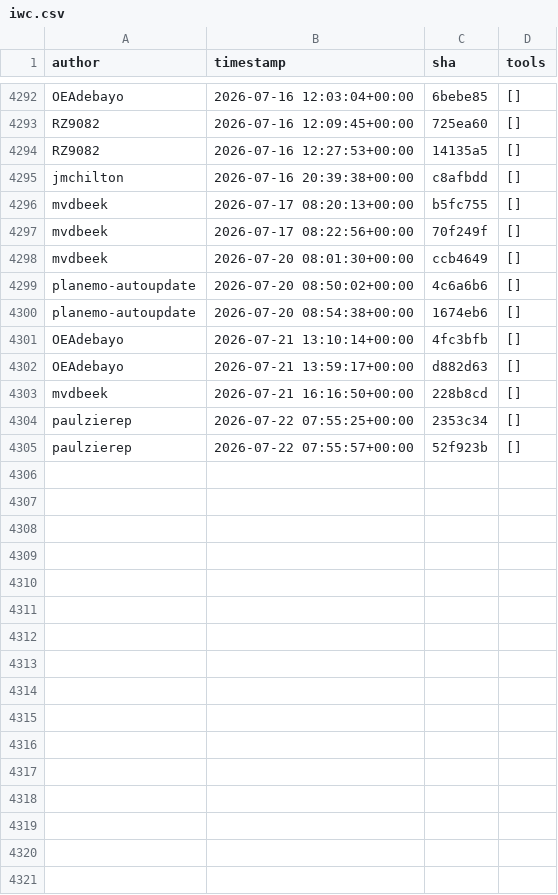
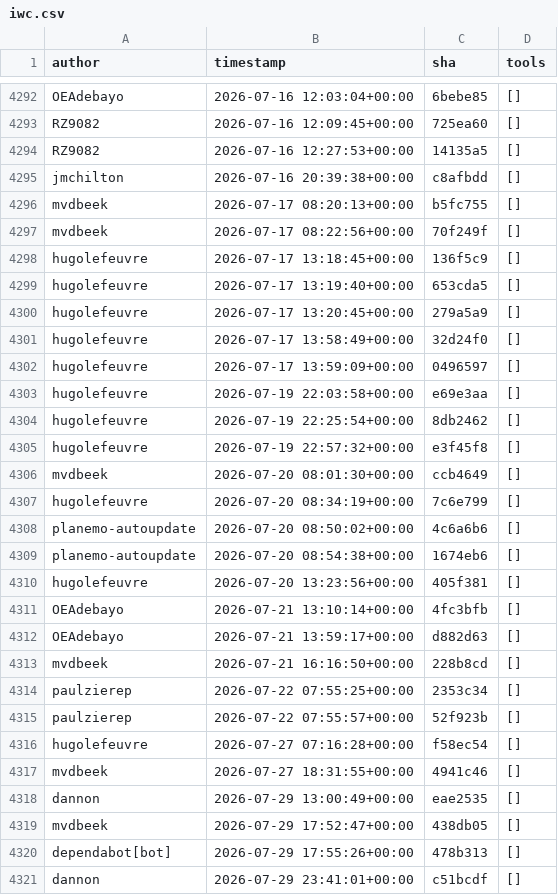
Before and after one commit to kostrykin/galaxy-community-activities, a CSV file: cache/repositories/galaxyproject/iwc.csv, drawn as a sheet; only a part is shown, gaps mark what is left out.

```diff
--- a/cache/repositories/galaxyproject/iwc.csv
+++ b/cache/repositories/galaxyproject/iwc.csv
@@ -4297,5 +4297,15 @@
 "mvdbeek","2026-07-17 08:22:56+00:00","70f249f","[]"
+"hugolefeuvre","2026-07-17 13:18:45+00:00","136f5c9","[]"
+"hugolefeuvre","2026-07-17 13:19:40+00:00","653cda5","[]"
+"hugolefeuvre","2026-07-17 13:20:45+00:00","279a5a9","[]"
+"hugolefeuvre","2026-07-17 13:58:49+00:00","32d24f0","[]"
+"hugolefeuvre","2026-07-17 13:59:09+00:00","0496597","[]"
+"hugolefeuvre","2026-07-19 22:03:58+00:00","e69e3aa","[]"
+"hugolefeuvre","2026-07-19 22:25:54+00:00","8db2462","[]"
+"hugolefeuvre","2026-07-19 22:57:32+00:00","e3f45f8","[]"
 "mvdbeek","2026-07-20 08:01:30+00:00","ccb4649","[]"
+"hugolefeuvre","2026-07-20 08:34:19+00:00","7c6e799","[]"
 "planemo-autoupdate","2026-07-20 08:50:02+00:00","4c6a6b6","[]"
 "planemo-autoupdate","2026-07-20 08:54:38+00:00","1674eb6","[]"
+"hugolefeuvre","2026-07-20 13:23:56+00:00","405f381","[]"
 "OEAdebayo","2026-07-21 13:10:14+00:00","4fc3bfb","[]"
@@ -4305 +4315,7 @@
 "paulzierep","2026-07-22 07:55:57+00:00","52f923b","[]"
+"hugolefeuvre","2026-07-27 07:16:28+00:00","f58ec54","[]"
+"mvdbeek","2026-07-27 18:31:55+00:00","4941c46","[]"
+"dannon","2026-07-29 13:00:49+00:00","eae2535","[]"
+"mvdbeek","2026-07-29 17:52:47+00:00","438db05","[]"
+"dependabot[bot]","2026-07-29 17:55:26+00:00","478b313","[]"
+"dannon","2026-07-29 23:41:01+00:00","c51bcdf","[]"
```
Also changed, not shown: cache/avatars.csv, cache/repositories/Helmholtz-UFZ/galaxy-tools.csv, 4 other files.
